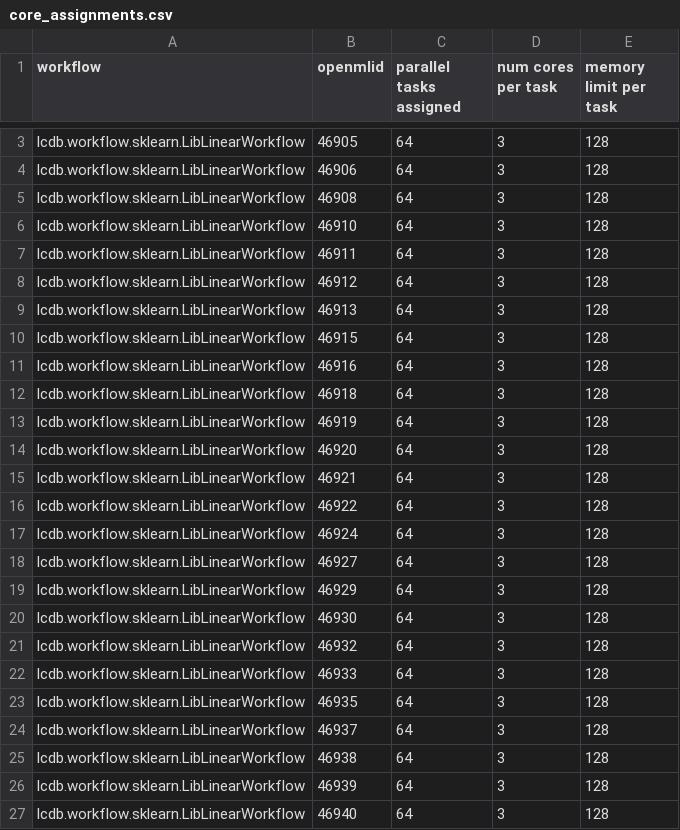
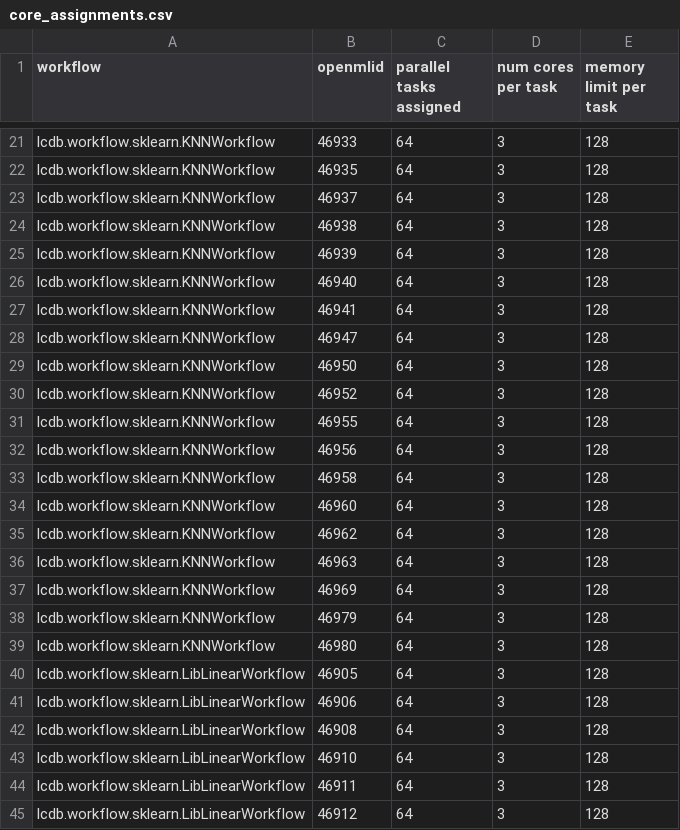
Before and after one commit to fmohr/lcdb, a CSV file: publications/2023-neurips/experiments/surf/snellius/scripts/core_assignments.csv, drawn as a sheet; only a part is shown, gaps mark what is left out; the shorter side is filled out with more unchanged rows; the diff covers the shown part only; the diff names each change by its address in the sheet, - before the commit and + after, or states it on an @@ line.

Commit message:
core assignments adjusted

```diff
--- a/publications/2023-neurips/experiments/surf/snellius/scripts/core_assignments.csv
+++ b/publications/2023-neurips/experiments/surf/snellius/scripts/core_assignments.csv
+row 21: lcdb.workflow.sklearn.KNNWorkflow | 46933 | 64 | 3 | 128
+row 22: lcdb.workflow.sklearn.KNNWorkflow | 46935 | 64 | 3 | 128
+row 23: lcdb.workflow.sklearn.KNNWorkflow | 46937 | 64 | 3 | 128
+row 24: lcdb.workflow.sklearn.KNNWorkflow | 46938 | 64 | 3 | 128
+row 25: lcdb.workflow.sklearn.KNNWorkflow | 46939 | 64 | 3 | 128
+row 26: lcdb.workflow.sklearn.KNNWorkflow | 46940 | 64 | 3 | 128
+row 27: lcdb.workflow.sklearn.KNNWorkflow | 46941 | 64 | 3 | 128
+row 28: lcdb.workflow.sklearn.KNNWorkflow | 46947 | 64 | 3 | 128
+row 29: lcdb.workflow.sklearn.KNNWorkflow | 46950 | 64 | 3 | 128
+row 30: lcdb.workflow.sklearn.KNNWorkflow | 46952 | 64 | 3 | 128
+row 31: lcdb.workflow.sklearn.KNNWorkflow | 46955 | 64 | 3 | 128
+row 32: lcdb.workflow.sklearn.KNNWorkflow | 46956 | 64 | 3 | 128
+row 33: lcdb.workflow.sklearn.KNNWorkflow | 46958 | 64 | 3 | 128
+row 34: lcdb.workflow.sklearn.KNNWorkflow | 46960 | 64 | 3 | 128
+row 35: lcdb.workflow.sklearn.KNNWorkflow | 46962 | 64 | 3 | 128
+row 36: lcdb.workflow.sklearn.KNNWorkflow | 46963 | 64 | 3 | 128
+row 37: lcdb.workflow.sklearn.KNNWorkflow | 46969 | 64 | 3 | 128
+row 38: lcdb.workflow.sklearn.KNNWorkflow | 46979 | 64 | 3 | 128
+row 39: lcdb.workflow.sklearn.KNNWorkflow | 46980 | 64 | 3 | 128
```
Also changed, not shown: 18 added rows elsewhere in this file.
